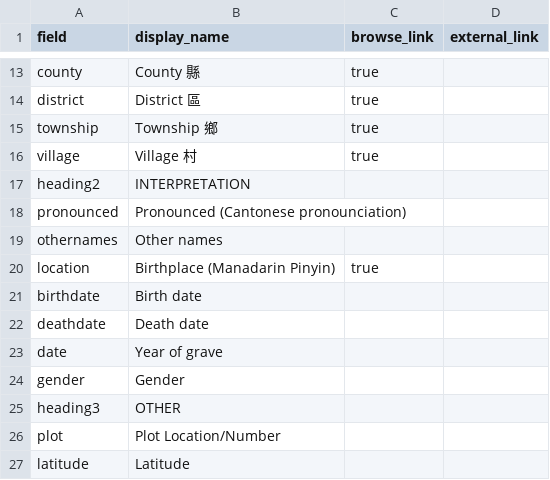
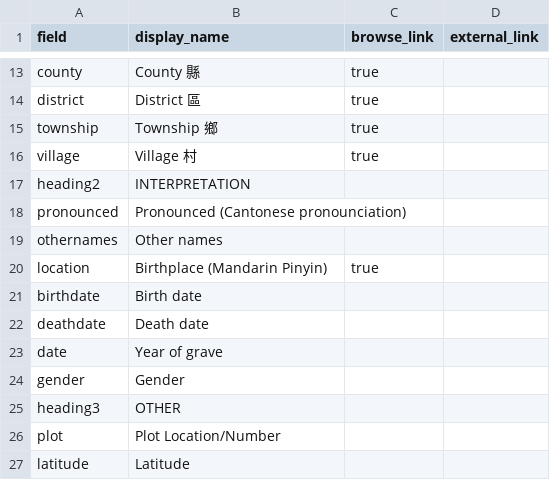
Before and after one commit to cafhov/chinesegraves, a CSV file: _data/config-metadata.csv, drawn as a sheet; only a part is shown, gaps mark what is left out.

Commit message:
Update config-metadata.csv

```diff
--- a/_data/config-metadata.csv
+++ b/_data/config-metadata.csv
@@ -19,3 +19,3 @@ pronounced,Pronounced (Cantonese pronounciation),
 othernames, Other names
-location,Birthplace (Manadarin Pinyin),true
+location,Birthplace (Mandarin Pinyin),true
 birthdate, Birth date,
```
